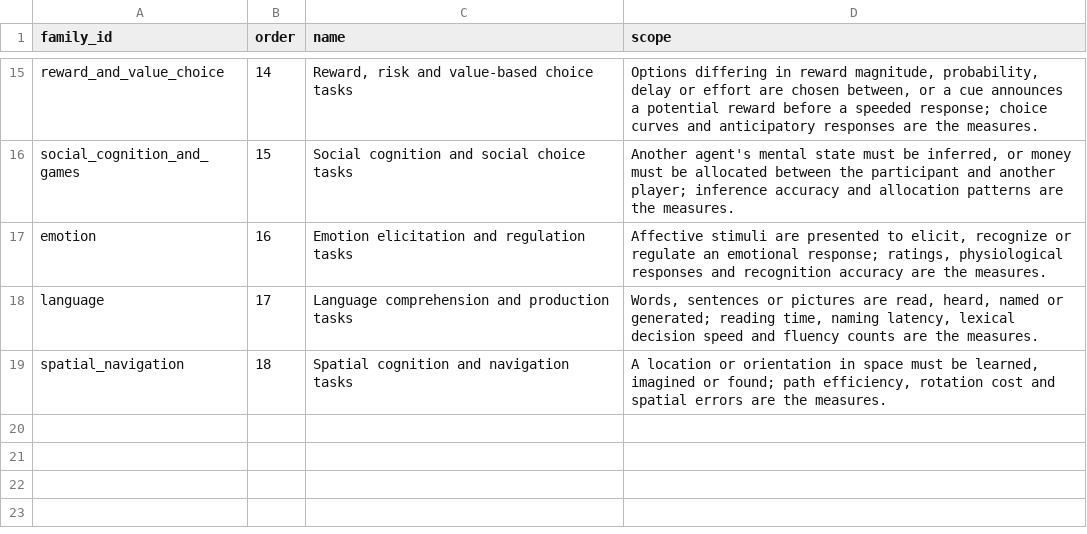
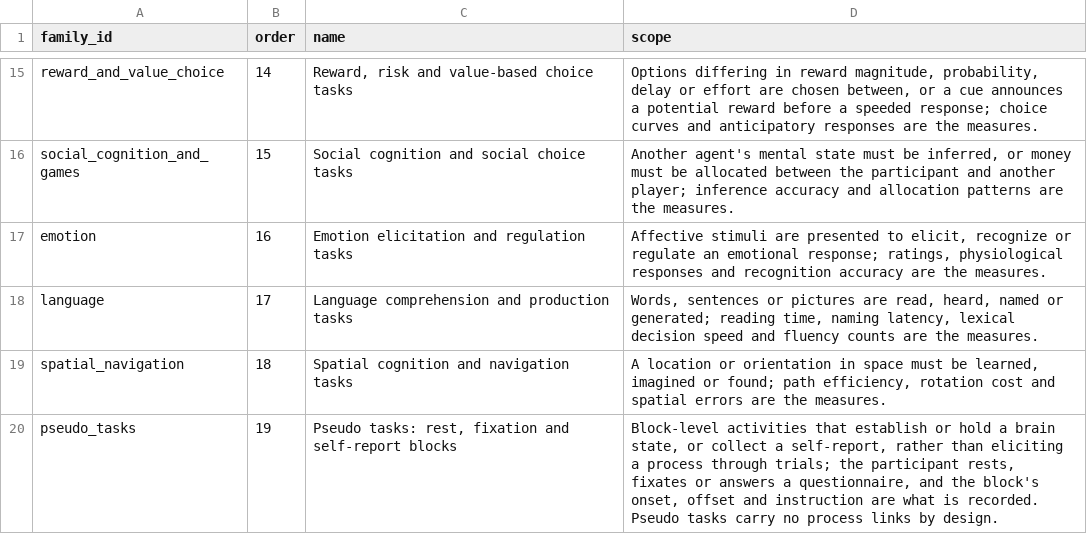
Before and after one commit to VisLab/hed-task, a TSV file: data/task_family_defs.tsv, drawn as a sheet; only a part is shown, gaps mark what is left out.

```diff
--- a/data/task_family_defs.tsv
+++ b/data/task_family_defs.tsv
@@ -19 +19,2 @@ language	17	Language comprehension and production tasks	Words, sentences or pict
 spatial_navigation	18	Spatial cognition and navigation tasks	A location or orientation in space must be learned, imagined or found; path efficiency, rotation cost and spatial errors are the measures.
+pseudo_tasks	19	Pseudo tasks: rest, fixation and self-report blocks	Block-level activities that establish or hold a brain state, or collect a self-report, rather than eliciting a process through trials; the participant rests, fixates or answers a questionnaire, and the block's onset, offset and instruction are what is recorded. Pseudo tasks carry no process links by design.
```
Also changed, not shown: data/task_families.tsv, 21 other files.
